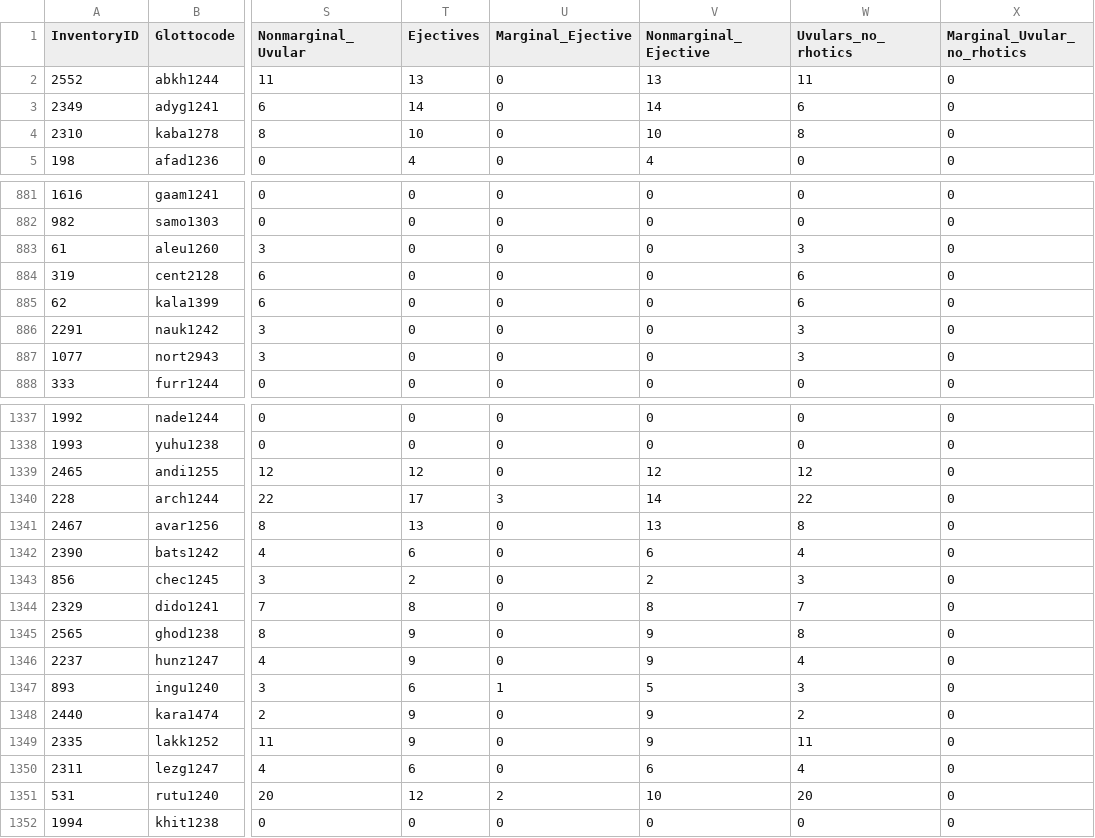
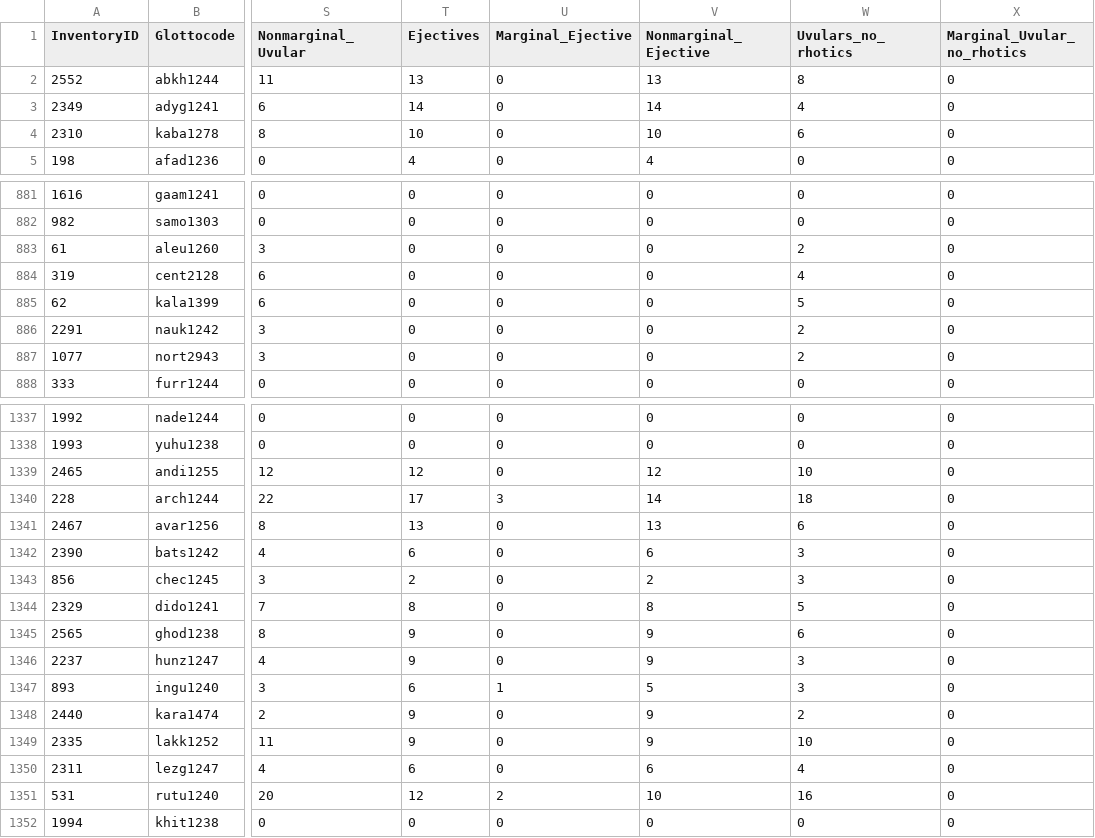
Before and after one commit to urban-m/elev, a CSV file: Data/uvulars_ejectives_pruned2_rhotics.csv, drawn as a sheet; only a part is shown, gaps mark what is left out; the diff covers the shown part only; the diff names each change by its address in the sheet, - before the commit and + after, or states it on an @@ line.

Commit message:
finalizes removal of uvular rhotics

```diff
--- a/Data/uvulars_ejectives_pruned2_rhotics.csv
+++ b/Data/uvulars_ejectives_pruned2_rhotics.csv
-W2 (Uvulars_no_rhotics): 11
+W2 (Uvulars_no_rhotics): 8
-W3 (Uvulars_no_rhotics): 6
+W3 (Uvulars_no_rhotics): 4
-W4 (Uvulars_no_rhotics): 8
+W4 (Uvulars_no_rhotics): 6
-W883 (Uvulars_no_rhotics): 3
+W883 (Uvulars_no_rhotics): 2
-W884 (Uvulars_no_rhotics): 6
+W884 (Uvulars_no_rhotics): 4
-W885 (Uvulars_no_rhotics): 6
+W885 (Uvulars_no_rhotics): 5
-W886:W887 (Uvulars_no_rhotics): 3
+W886:W887 (Uvulars_no_rhotics): 2
-W1339 (Uvulars_no_rhotics): 12
+W1339 (Uvulars_no_rhotics): 10
-W1340 (Uvulars_no_rhotics): 22
+W1340 (Uvulars_no_rhotics): 18
-W1341 (Uvulars_no_rhotics): 8
+W1341 (Uvulars_no_rhotics): 6
-W1342 (Uvulars_no_rhotics): 4
+W1342 (Uvulars_no_rhotics): 3
-W1344 (Uvulars_no_rhotics): 7
+W1344 (Uvulars_no_rhotics): 5
-W1345 (Uvulars_no_rhotics): 8
+W1345 (Uvulars_no_rhotics): 6
-W1346 (Uvulars_no_rhotics): 4
+W1346 (Uvulars_no_rhotics): 3
-W1349 (Uvulars_no_rhotics): 11
+W1349 (Uvulars_no_rhotics): 10
-W1351 (Uvulars_no_rhotics): 20
+W1351 (Uvulars_no_rhotics): 16
```
Also changed, not shown: 75 edited cells elsewhere in this file, 11 other files.
